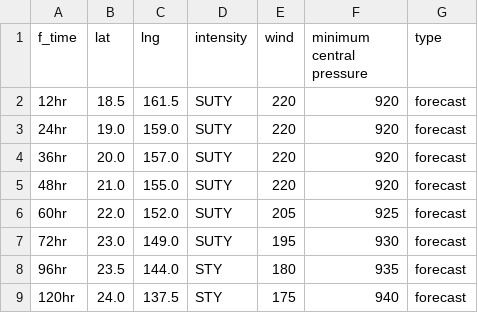
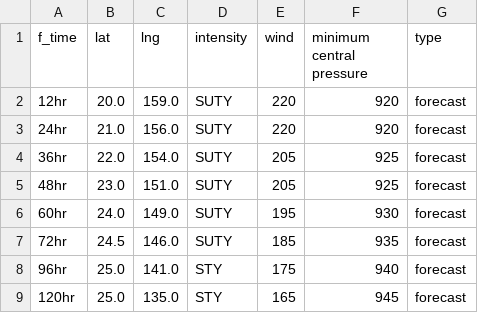
Before and after one commit to zax41006-bot/MMC-TC-GIS, a CSV file: forecast_track_B.csv, drawn as a sheet.

Commit message:
Update forecast_track_B.csv

```diff
--- a/forecast_track_B.csv
+++ b/forecast_track_B.csv
@@ -1,9 +1,9 @@
 f_time,lat,lng,intensity,wind,minimum central pressure,type
-12hr,18.5,161.5,SUTY,220,920,forecast
-24hr,19.0,159.0,SUTY,220,920,forecast
-36hr,20.0,157.0,SUTY,220,920,forecast
-48hr,21.0,155.0,SUTY,220,920,forecast
-60hr,22.0,152.0,SUTY,205,925,forecast
-72hr,23.0,149.0,SUTY,195,930,forecast
-96hr,23.5,144.0,STY,180,935,forecast
-120hr,24.0,137.5,STY,175,940,forecast
+12hr,20.0,159.0,SUTY,220,920,forecast
+24hr,21.0,156.0,SUTY,220,920,forecast
+36hr,22.0,154.0,SUTY,205,925,forecast
+48hr,23.0,151.0,SUTY,205,925,forecast
+60hr,24.0,149.0,SUTY,195,930,forecast
+72hr,24.5,146.0,SUTY,185,935,forecast
+96hr,25.0,141.0,STY,175,940,forecast
+120hr,25.0,135.0,STY,165,945,forecast
```
